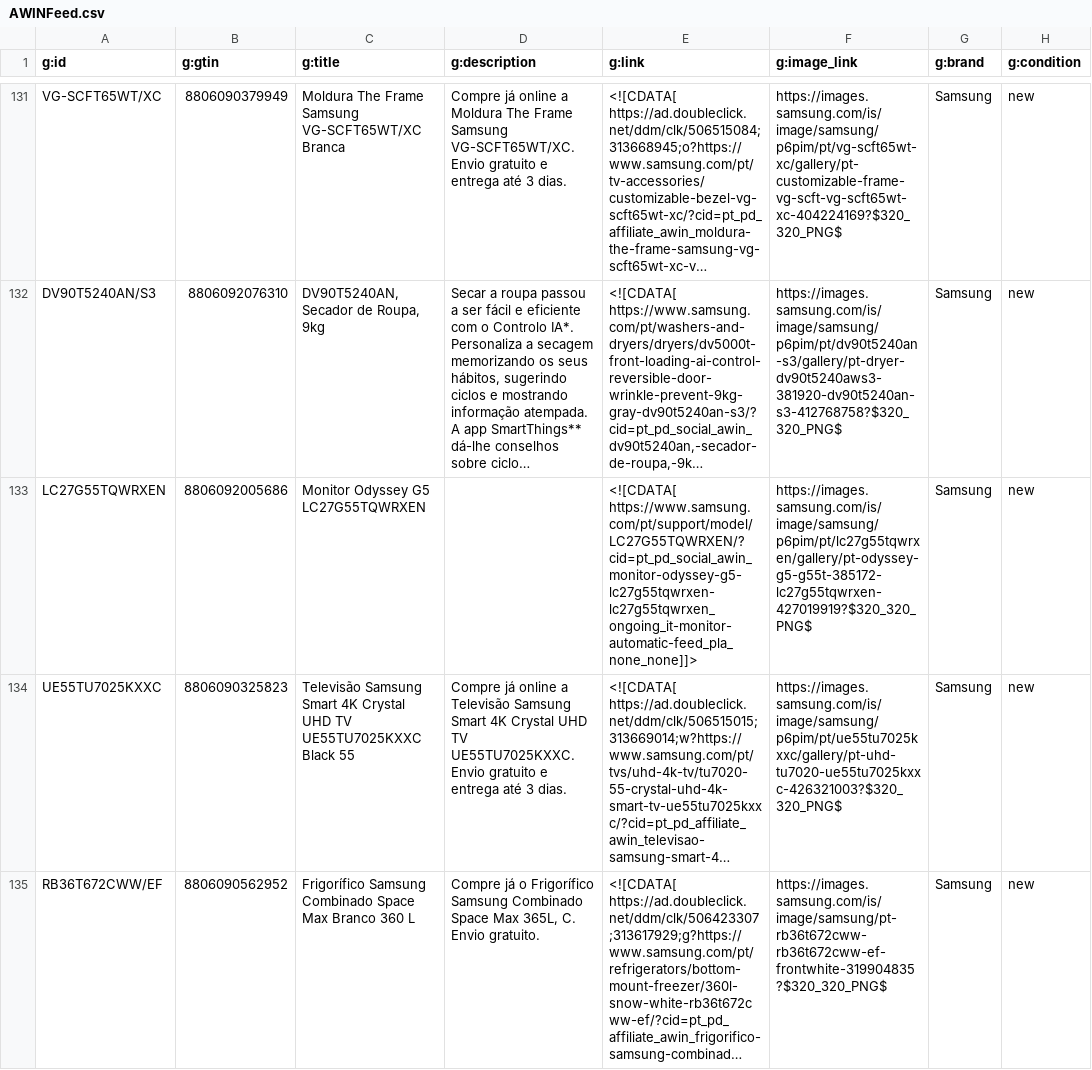
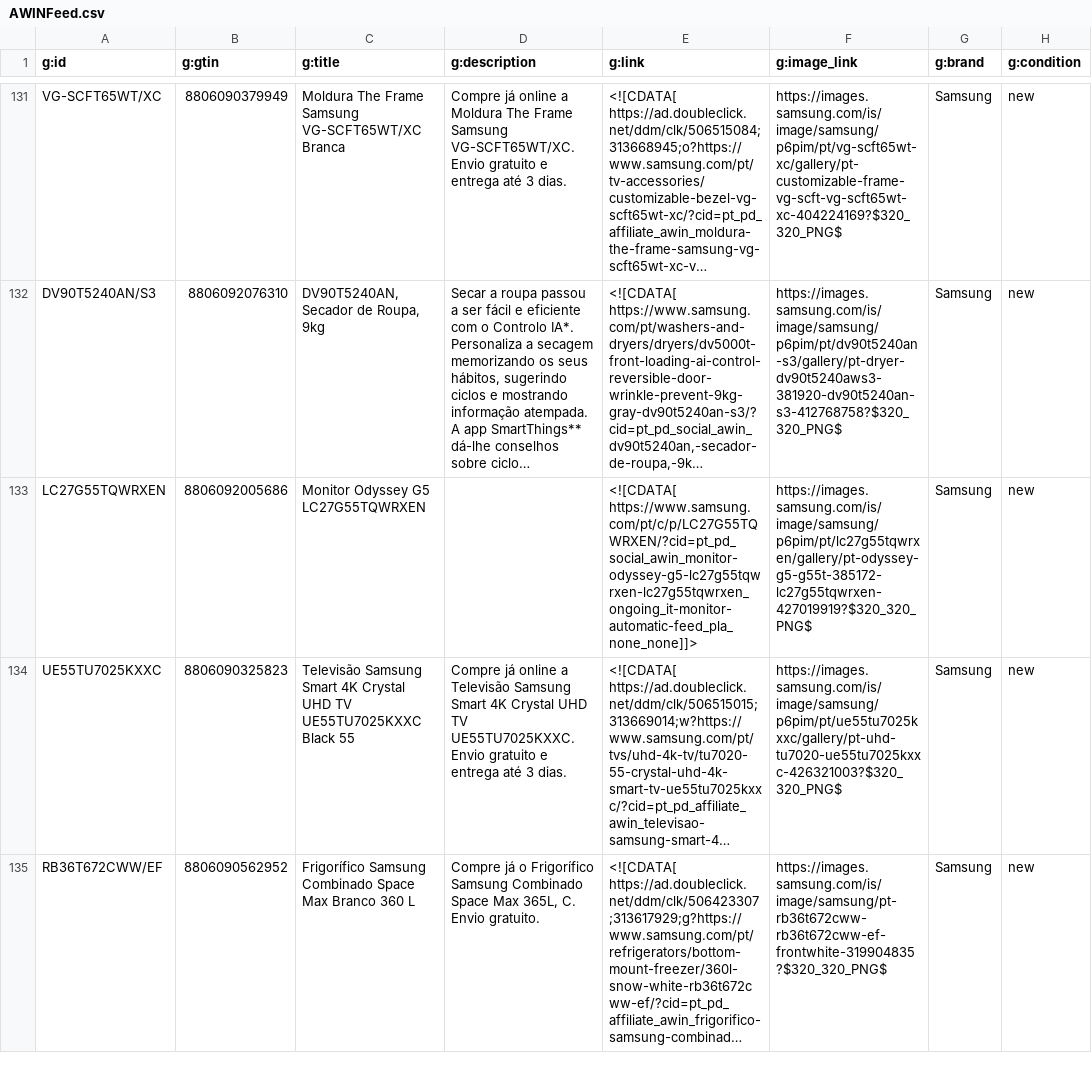
Before and after one commit to GloriaSilva/FEED-CHEIL-DIGITAL, a CSV file: finalfeeds/AWINFeed.csv, drawn as a sheet; only a part is shown, gaps mark what is left out; long unchanged cells end in …; the diff covers the shown part only; the diff names each change by its address in the sheet, - before the commit and + after, or states it on an @@ line.

Commit message:
update: new feed daily Cheil execution

```diff
--- a/finalfeeds/AWINFeed.csv
+++ b/finalfeeds/AWINFeed.csv
-E133 (g:link): <![CDATA[ https://www.samsung.com/pt/support/model/LC27G55TQWRXEN/?cid=pt_pd_social_awin_monitor-odyssey-g5-lc27g55tqwrxen-lc27g55tqwrxen_ongoing_it-monitor-automatic-feed_pla_none_none]]>
+E133 (g:link): <![CDATA[ https://www.samsung.com/pt/c/p/LC27G55TQWRXEN/?cid=pt_pd_social_awin_monitor-odyssey-g5-lc27g55tqwrxen-lc27g55tqwrxen_ongoing_it-monitor-automatic-feed_pla_none_none]]>
```
Also changed, not shown: 3 edited cells elsewhere in this file, finalfeeds/CriteoFeed.csv, finalfeeds/FacebookFeed.csv, 7 other files.
